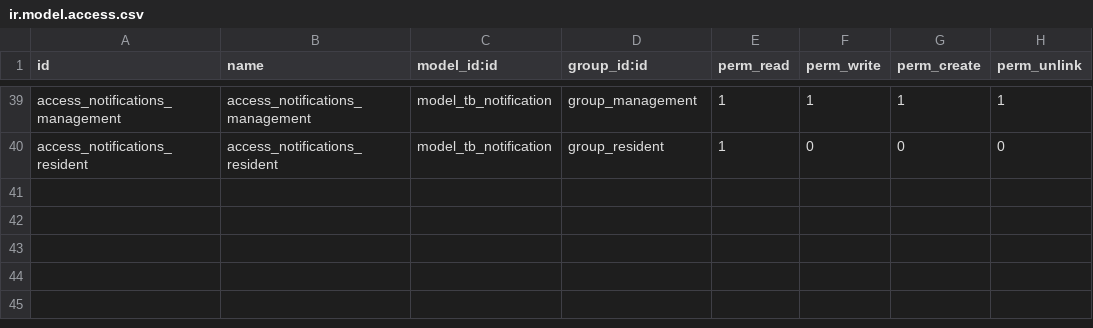
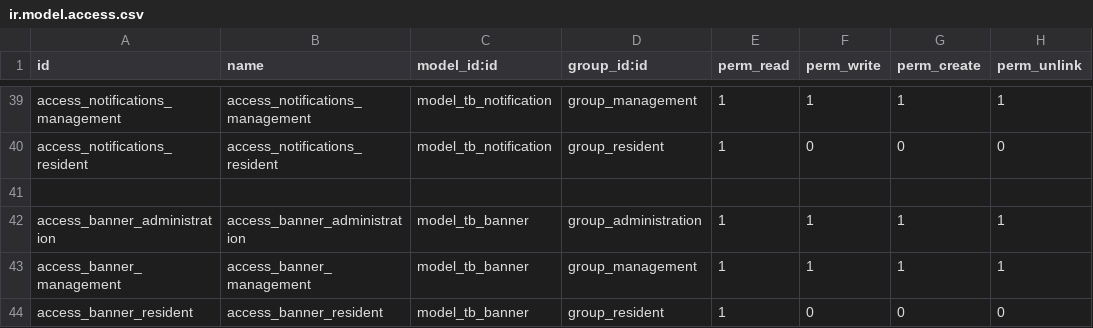
Before and after one commit to cntt0901taizero/residential-adminapp, a CSV file: src/resident_management/security/ir.model.access.csv, drawn as a sheet; only a part is shown, gaps mark what is left out; the diff names each change by its address in the sheet, - before the commit and + after, or states it on an @@ line.

Commit message:
banner management

```diff
--- a/src/resident_management/security/ir.model.access.csv
+++ b/src/resident_management/security/ir.model.access.csv
+row 41: (empty)
+row 42: access_banner_administration | access_banner_administration | model_tb_banner | group_administration | 1 | 1 | 1 | 1
+row 43: access_banner_management | access_banner_management | model_tb_banner | group_management | 1 | 1 | 1 | 1
+row 44: access_banner_resident | access_banner_resident | model_tb_banner | group_resident | 1 | 0 | 0 | 0
```
Also changed, not shown: 9 other files.
